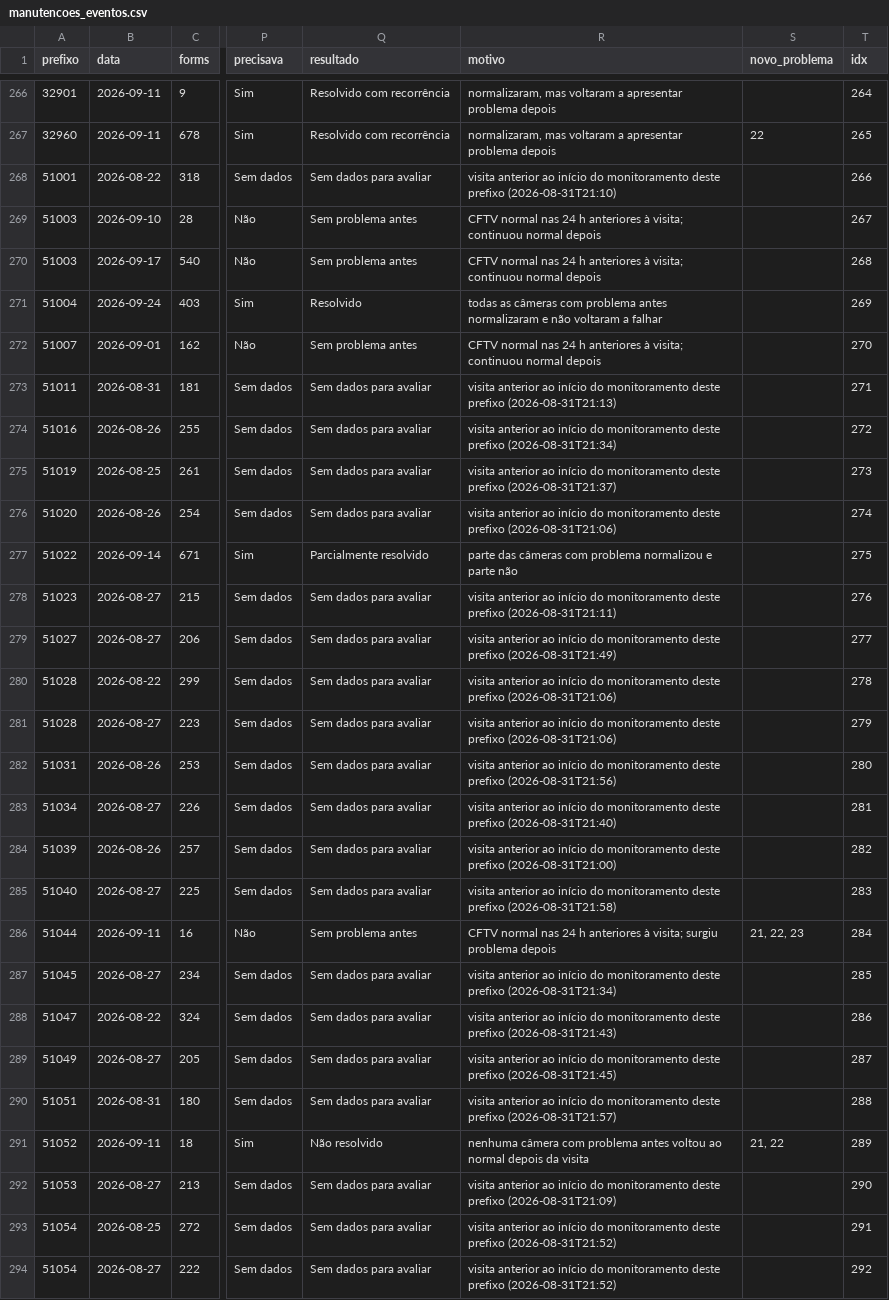
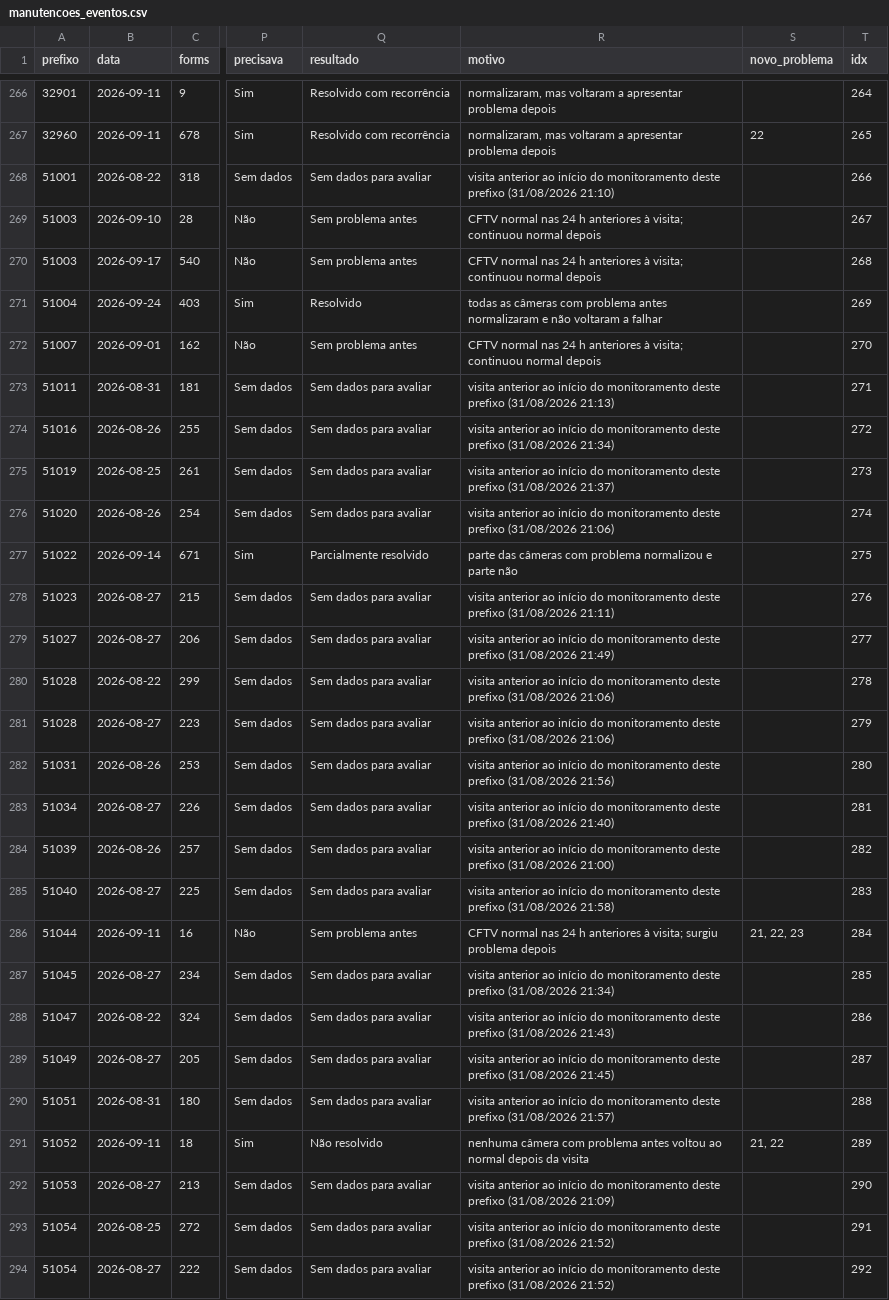
Before and after one commit to Leticia-Noxxon/controle-cftv, a CSV file: data/processed/manutencoes_eventos.csv, drawn as a sheet; only a part is shown, gaps mark what is left out; the diff covers the shown part only; the diff names each change by its address in the sheet, - before the commit and + after, or states it on an @@ line.

Commit message:
Formata datas no motivo das manutenções sem dados; capturas do site publicado

```diff
--- a/data/processed/manutencoes_eventos.csv
+++ b/data/processed/manutencoes_eventos.csv
-R268 (motivo): …deste prefixo (2026-08-31T21:10)
+R268 (motivo): …deste prefixo (31/08/2026 21:10)
-R273 (motivo): …deste prefixo (2026-08-31T21:13)
+R273 (motivo): …deste prefixo (31/08/2026 21:13)
-R274 (motivo): …deste prefixo (2026-08-31T21:34)
+R274 (motivo): …deste prefixo (31/08/2026 21:34)
-R275 (motivo): …deste prefixo (2026-08-31T21:37)
+R275 (motivo): …deste prefixo (31/08/2026 21:37)
-R276 (motivo): …deste prefixo (2026-08-31T21:06)
+R276 (motivo): …deste prefixo (31/08/2026 21:06)
-R278 (motivo): …deste prefixo (2026-08-31T21:11)
+R278 (motivo): …deste prefixo (31/08/2026 21:11)
-R279 (motivo): …deste prefixo (2026-08-31T21:49)
+R279 (motivo): …deste prefixo (31/08/2026 21:49)
-R280:R281 (motivo): …deste prefixo (2026-08-31T21:06)
+R280:R281 (motivo): …deste prefixo (31/08/2026 21:06)
-R282 (motivo): …deste prefixo (2026-08-31T21:56)
+R282 (motivo): …deste prefixo (31/08/2026 21:56)
-R283 (motivo): …deste prefixo (2026-08-31T21:40)
+R283 (motivo): …deste prefixo (31/08/2026 21:40)
-R284 (motivo): …deste prefixo (2026-08-31T21:00)
+R284 (motivo): …deste prefixo (31/08/2026 21:00)
-R285 (motivo): …deste prefixo (2026-08-31T21:58)
+R285 (motivo): …deste prefixo (31/08/2026 21:58)
-R287 (motivo): …deste prefixo (2026-08-31T21:34)
+R287 (motivo): …deste prefixo (31/08/2026 21:34)
-R288 (motivo): …deste prefixo (2026-08-31T21:43)
+R288 (motivo): …deste prefixo (31/08/2026 21:43)
-R289 (motivo): …deste prefixo (2026-08-31T21:45)
+R289 (motivo): …deste prefixo (31/08/2026 21:45)
-R290 (motivo): …deste prefixo (2026-08-31T21:57)
+R290 (motivo): …deste prefixo (31/08/2026 21:57)
-R292 (motivo): …deste prefixo (2026-08-31T21:09)
+R292 (motivo): …deste prefixo (31/08/2026 21:09)
-R293:R294 (motivo): …deste prefixo (2026-08-31T21:52)
+R293:R294 (motivo): …deste prefixo (31/08/2026 21:52)
```
Also changed, not shown: 169 edited cells elsewhere in this file, 11 other files.
